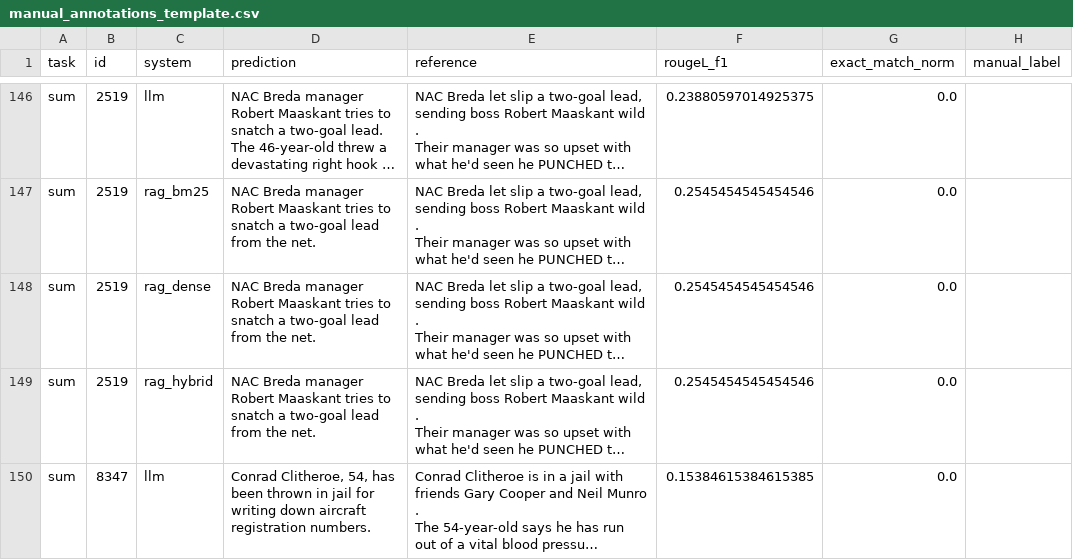
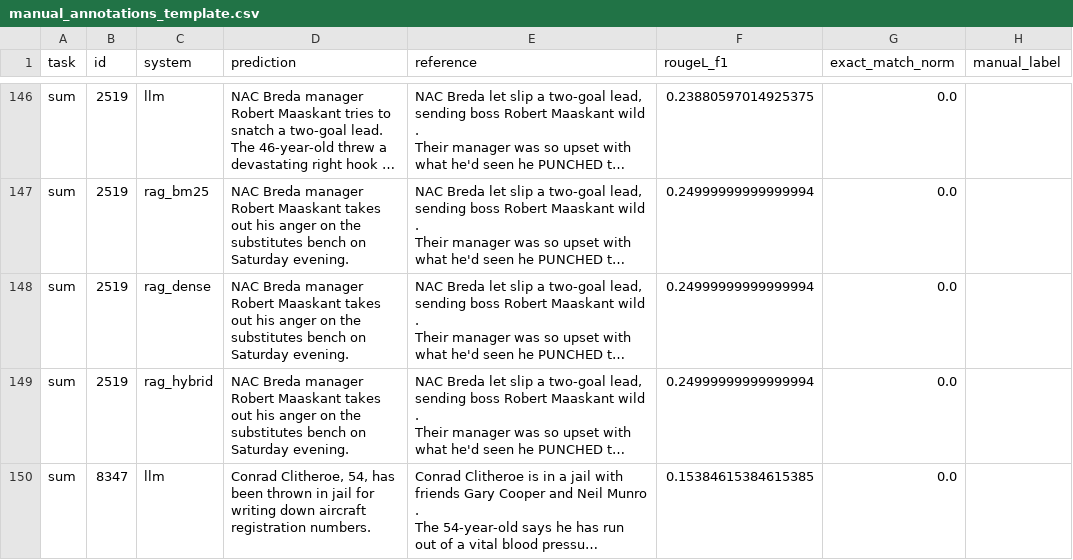
Before and after one commit to Ivan-Pavelic/LLM_RAG_QnA, a CSV file: outputs/manual_annotations_template.csv, drawn as a sheet; only a part is shown, gaps mark what is left out; long unchanged cells end in …; the diff covers the shown part only; the diff names each change by its address in the sheet, - before the commit and + after, or states it on an @@ line.

```diff
--- a/outputs/manual_annotations_template.csv
+++ b/outputs/manual_annotations_template.csv
-D147:D149 (prediction): …Robert Maaskant tries to snatch a two-goal lead from the net.
+D147:D149 (prediction): …Robert Maaskant takes out his anger on the substitutes bench on Saturday evening.
-F147:F149 (rougeL_f1): 0.2545454545454546
+F147:F149 (rougeL_f1): 0.24999999999999994
```
Also changed, not shown: 97 edited cells elsewhere in this file, outputs/predictions_qa.csv, 12 other files.
